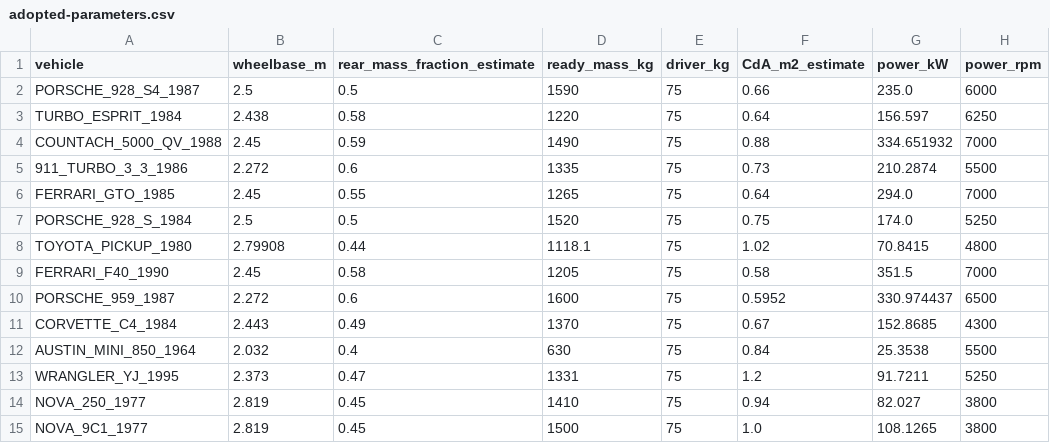
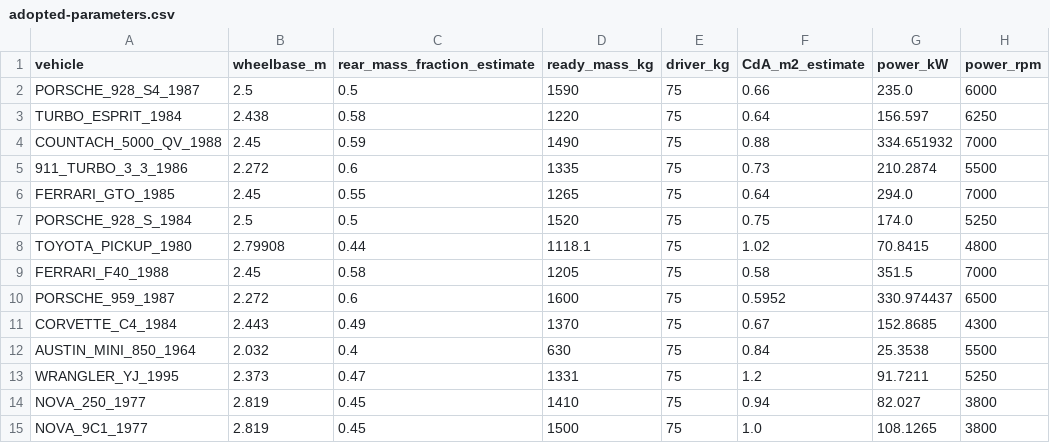
Before and after one commit to sayaborg/superoutride, a CSV file: docs/chase-turbo-vehicles/adopted-parameters.csv, drawn as a sheet; only a part is shown; the diff names each change by its address in the sheet, - before the commit and + after, or states it on an @@ line.

```diff
--- a/docs/chase-turbo-vehicles/adopted-parameters.csv
+++ b/docs/chase-turbo-vehicles/adopted-parameters.csv
-A9 (vehicle): FERRARI_F40_1990
+A9 (vehicle): FERRARI_F40_1988
```
Also changed, not shown: docs/chase-turbo-vehicles/numeric-ledger.csv, 29 other files.
